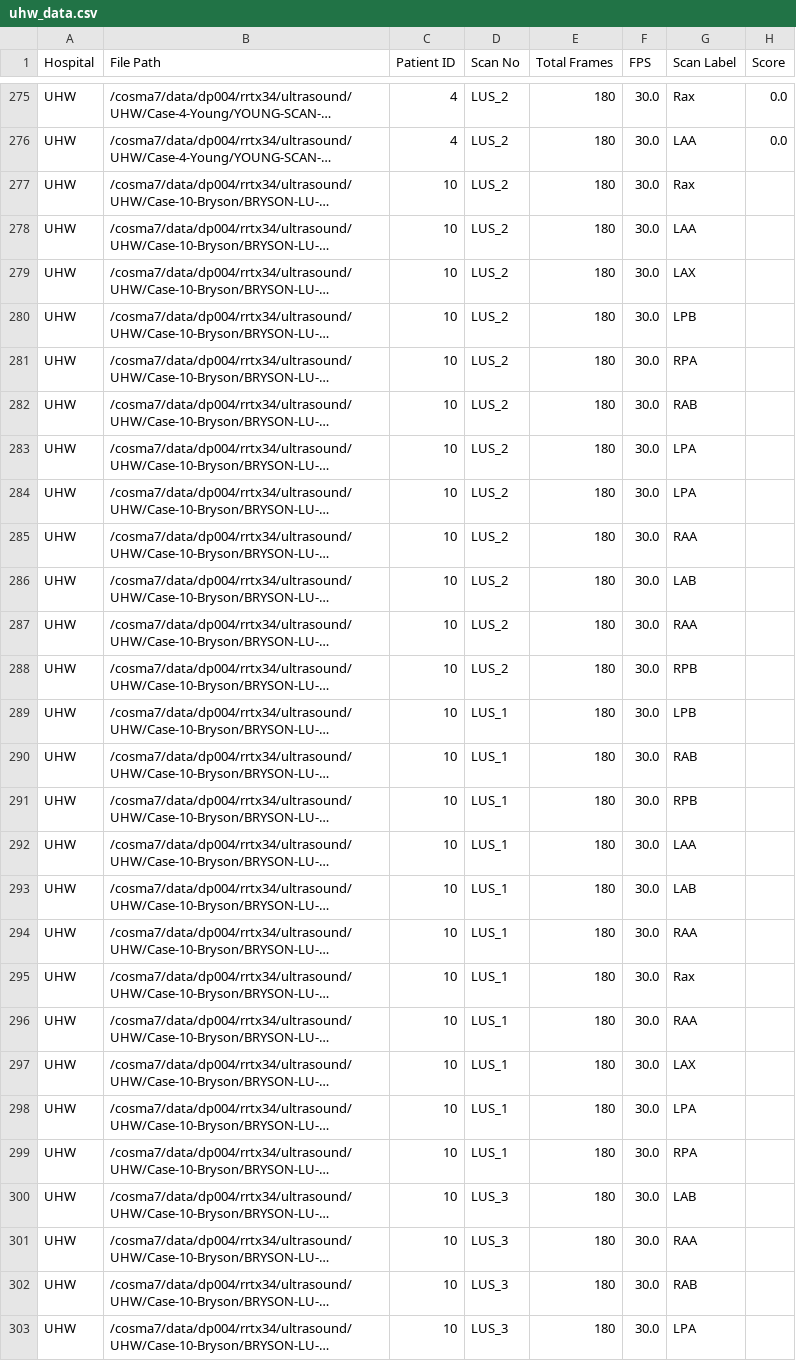
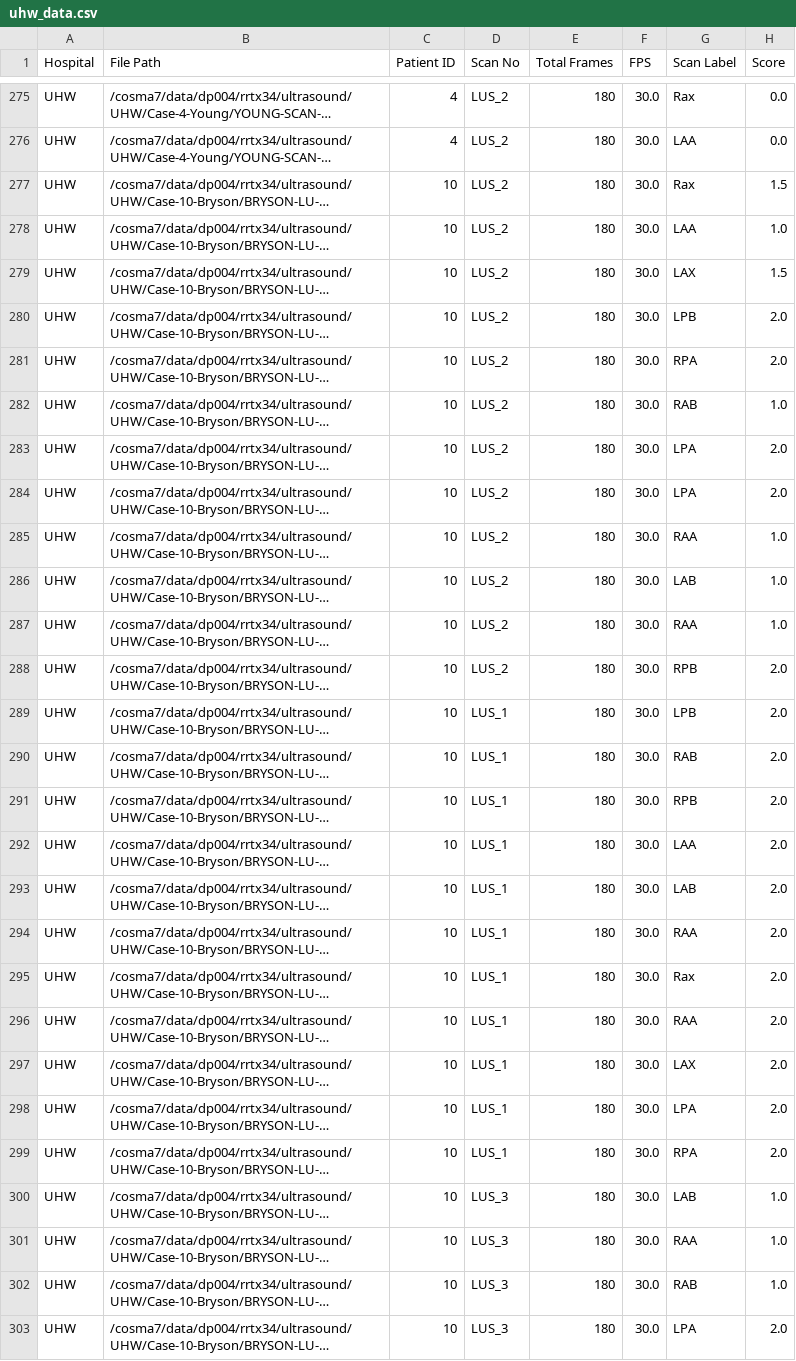
Before and after one commit to miliani-ff03/LUS_Project, a CSV file: uhw_data.csv, drawn as a sheet; only a part is shown, gaps mark what is left out; long unchanged cells end in …; the diff covers the shown part only; the diff names each change by its address in the sheet, - before the commit and + after, or states it on an @@ line.

```diff
--- a/uhw_data.csv
+++ b/uhw_data.csv
-H277 (Score): (empty)
+H277 (Score): 1.5
-H278 (Score): (empty)
+H278 (Score): 1.0
-H279 (Score): (empty)
+H279 (Score): 1.5
-H280:H281 (Score): (empty)
+H280:H281 (Score): 2.0
-H282 (Score): (empty)
+H282 (Score): 1.0
-H283:H284 (Score): (empty)
+H283:H284 (Score): 2.0
-H285:H287 (Score): (empty)
+H285:H287 (Score): 1.0
-H288:H299 (Score): (empty)
+H288:H299 (Score): 2.0
-H300:H302 (Score): (empty)
+H300:H302 (Score): 1.0
-H303 (Score): (empty)
+H303 (Score): 2.0
```
Also changed, not shown: 42 edited cells elsewhere in this file, LUS_data.csv, 9 other files.
